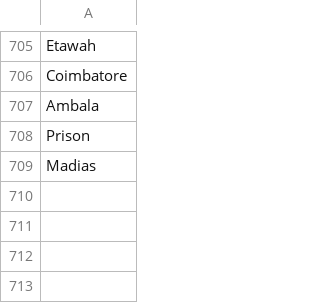
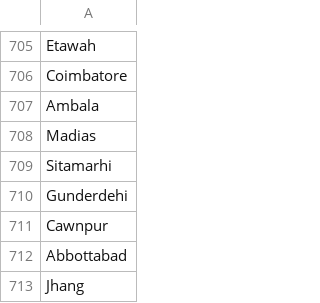
Before and after one commit to mrunal-modi/princesofindia-data, a CSV file: _locations.csv, drawn as a sheet; only a part is shown, gaps mark what is left out; removed rows and columns are numbered as before the commit, all else as after; the diff names each change by its address in the sheet, - before the commit and + after, or states it on an @@ line.

Commit message:
minor

```diff
--- a/_locations.csv
+++ b/_locations.csv
-row 708: Prison
+row 709: Sitamarhi
+row 710: Gunderdehi
+row 711: Cawnpur
+row 712: Abbottabad
+row 713: Jhang
```
